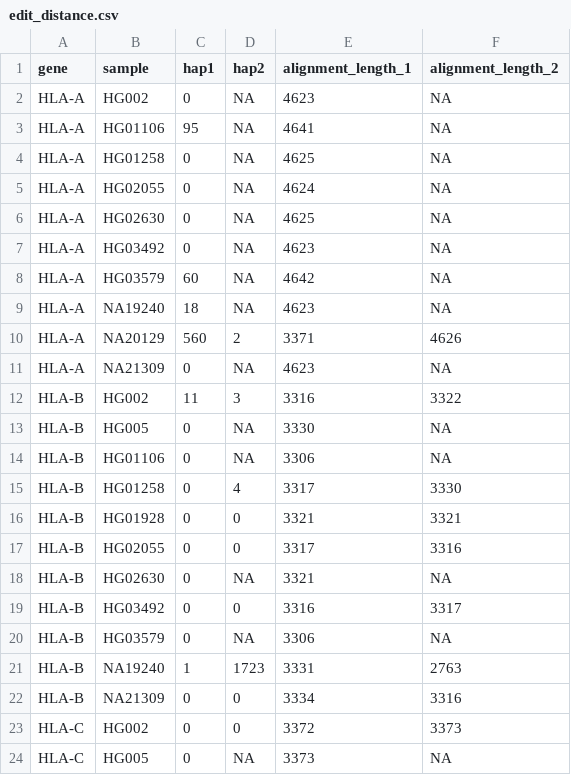
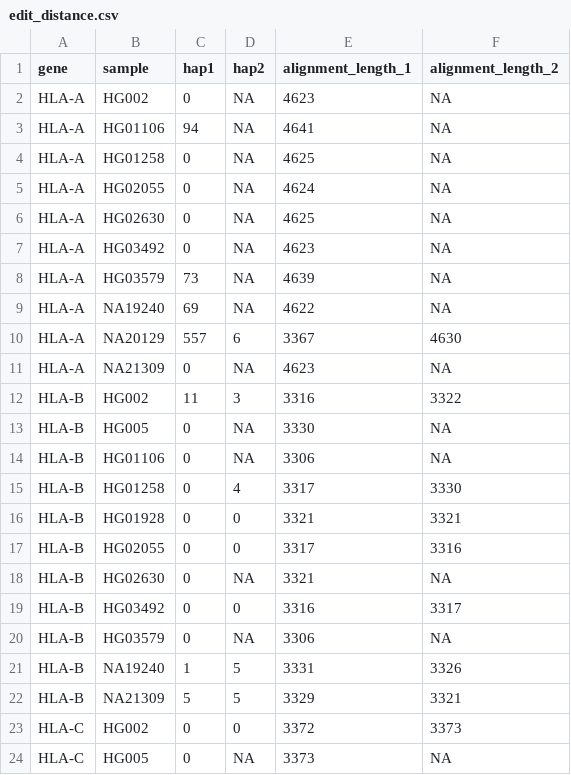
Before and after one commit to matthewglasenapp/mhc, a CSV file: scripts/visualizations/phase_heat_map/edit_distance.csv, drawn as a sheet; only a part is shown.

```diff
--- a/scripts/visualizations/phase_heat_map/edit_distance.csv
+++ b/scripts/visualizations/phase_heat_map/edit_distance.csv
@@ -2,3 +2,3 @@
 HLA-A,HG002,0,NA,4623,NA
-HLA-A,HG01106,95,NA,4641,NA
+HLA-A,HG01106,94,NA,4641,NA
 HLA-A,HG01258,0,NA,4625,NA
@@ -7,5 +7,5 @@ HLA-A,HG02630,0,NA,4625,NA
 HLA-A,HG03492,0,NA,4623,NA
-HLA-A,HG03579,60,NA,4642,NA
-HLA-A,NA19240,18,NA,4623,NA
-HLA-A,NA20129,560,2,3371,4626
+HLA-A,HG03579,73,NA,4639,NA
+HLA-A,NA19240,69,NA,4622,NA
+HLA-A,NA20129,557,6,3367,4630
 HLA-A,NA21309,0,NA,4623,NA
@@ -20,4 +20,4 @@ HLA-B,HG03492,0,0,3316,3317
 HLA-B,HG03579,0,NA,3306,NA
-HLA-B,NA19240,1,1723,3331,2763
-HLA-B,NA21309,0,0,3334,3316
+HLA-B,NA19240,1,5,3331,3326
+HLA-B,NA21309,5,5,3329,3321
 HLA-C,HG002,0,0,3372,3373
```
Also changed, not shown: 11 other files.
